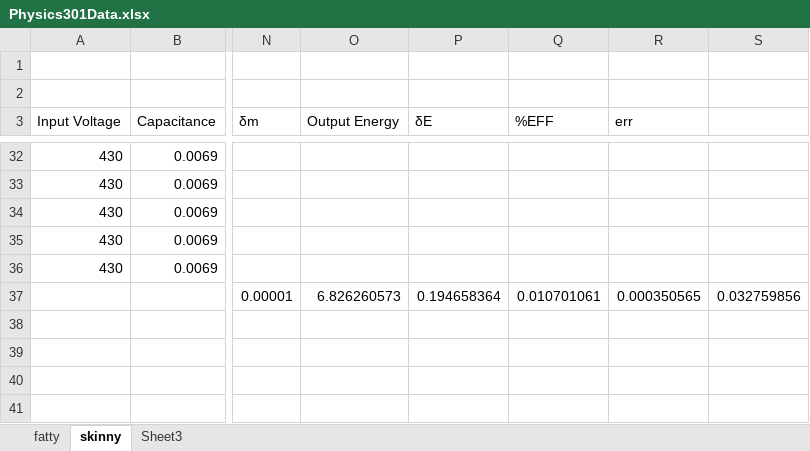
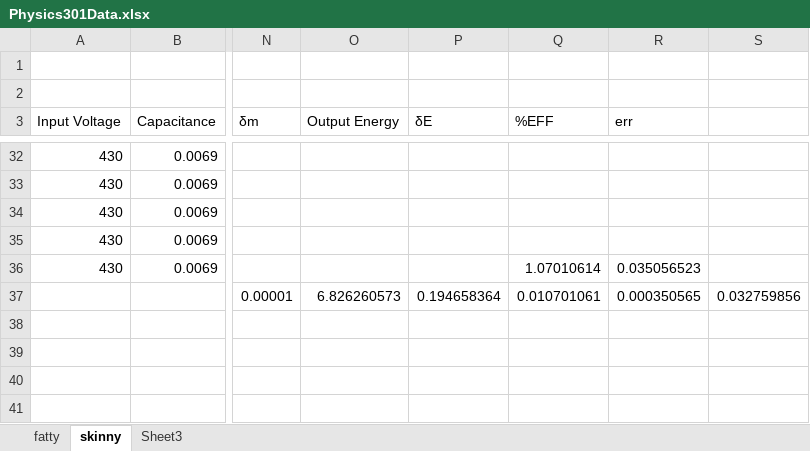
Before and after one commit to garvman/SpringDocs2013, an Excel workbook: Physics301Data.xlsx, sheet skinny, drawn as a sheet; only a part is shown, gaps mark what is left out; values as stored, in another font and other column widths than the file's, no borders; charts and pictures not drawn; the diff covers the shown part only; the diff names each change by its address in the sheet, - before the commit and + after, or states it on an @@ line.

```diff
--- a/Physics301Data.xlsx (sheet skinny)
+++ b/Physics301Data.xlsx (sheet skinny)
-Q36 (%EFF): (empty)
+Q36 (%EFF): 1.07010614
-R36 (err): (empty)
+R36 (err): 0.035056523
```
Also changed, not shown: 13 edited cells elsewhere in this sheet, sheet fatty, charts or pictures, 1 other file.
